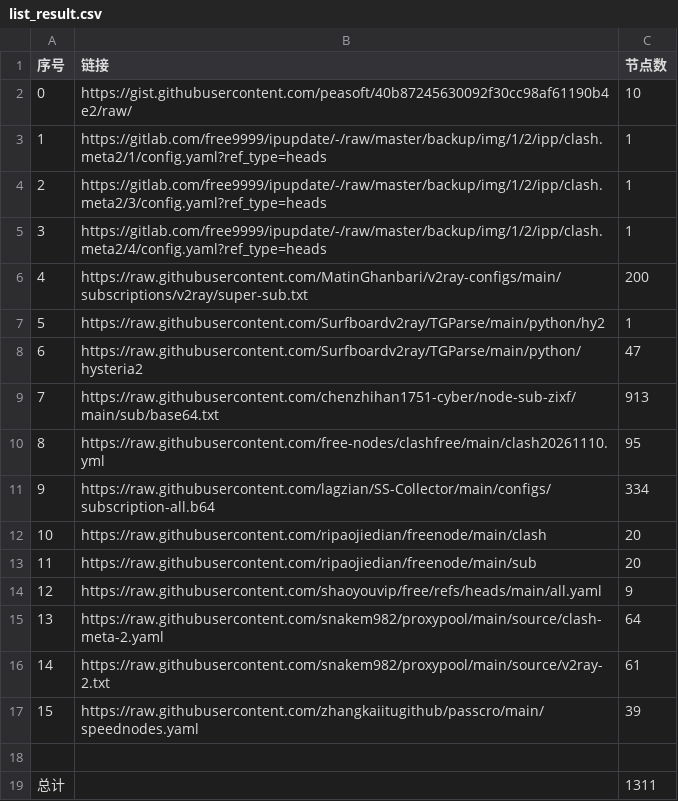
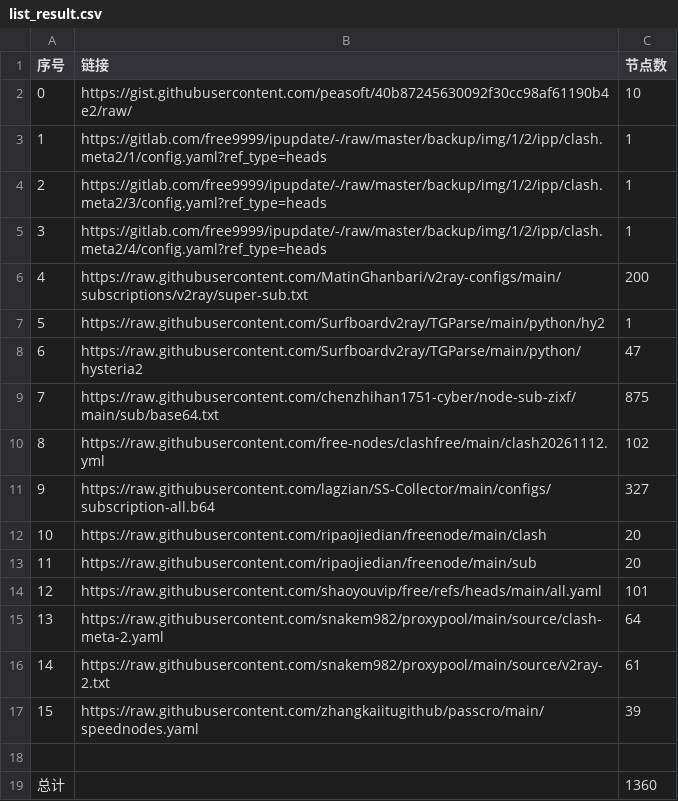
Before and after one commit to learnLi/free-nodes, a CSV file: list_result.csv, drawn as a sheet.

```diff
--- a/list_result.csv
+++ b/list_result.csv
@@ -8,8 +8,8 @@
 6,https://raw.githubusercontent.com/Surfboardv2ray/TGParse/main/python/hysteria2,47
-7,https://raw.githubusercontent.com/chenzhihan1751-cyber/node-sub-zixf/main/sub/base64.txt,913
-8,https://raw.githubusercontent.com/free-nodes/clashfree/main/clash20261110.yml,95
-9,https://raw.githubusercontent.com/lagzian/SS-Collector/main/configs/subscription-all.b64,334
+7,https://raw.githubusercontent.com/chenzhihan1751-cyber/node-sub-zixf/main/sub/base64.txt,875
+8,https://raw.githubusercontent.com/free-nodes/clashfree/main/clash20261112.yml,102
+9,https://raw.githubusercontent.com/lagzian/SS-Collector/main/configs/subscription-all.b64,327
 10,https://raw.githubusercontent.com/ripaojiedian/freenode/main/clash,20
 11,https://raw.githubusercontent.com/ripaojiedian/freenode/main/sub,20
-12,https://raw.githubusercontent.com/shaoyouvip/free/refs/heads/main/all.yaml,9
+12,https://raw.githubusercontent.com/shaoyouvip/free/refs/heads/main/all.yaml,101
 13,https://raw.githubusercontent.com/snakem982/proxypool/main/source/clash-meta-2.yaml,64
@@ -18,2 +18,2 @@
 
-总计,,1311
+总计,,1360
```
Also changed, not shown: probe.csv, pruned_list.yml.csv, 55 other files.
